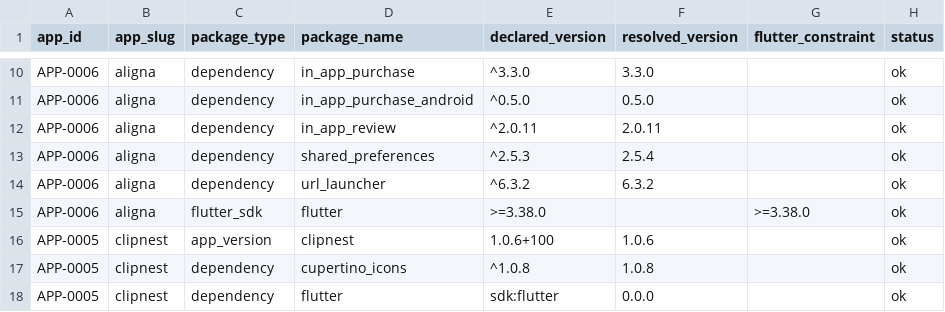
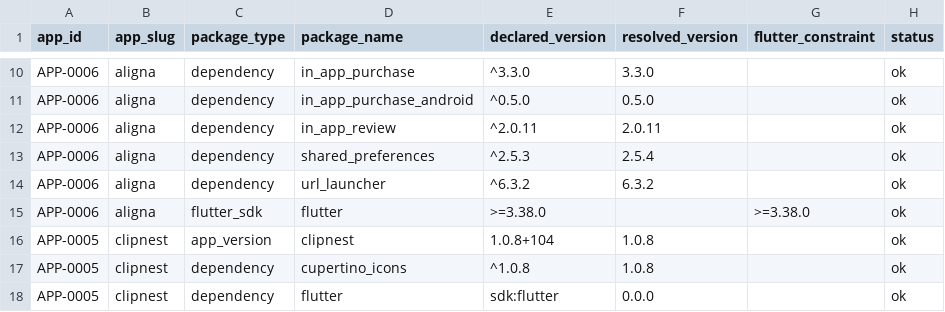
Before and after one commit to onnellab/onnel-content-engine, a CSV file: data/app_flutter_dependency_versions.csv, drawn as a sheet; only a part is shown, gaps mark what is left out; the diff names each change by its address in the sheet, - before the commit and + after, or states it on an @@ line.

```diff
--- a/data/app_flutter_dependency_versions.csv
+++ b/data/app_flutter_dependency_versions.csv
-E16 (declared_version): 1.0.6+100
+E16 (declared_version): 1.0.8+104
-F16 (resolved_version): 1.0.6
+F16 (resolved_version): 1.0.8
```
Also changed, not shown: data/android_store_versions.csv, data/app_releases.csv, 4 other files.
